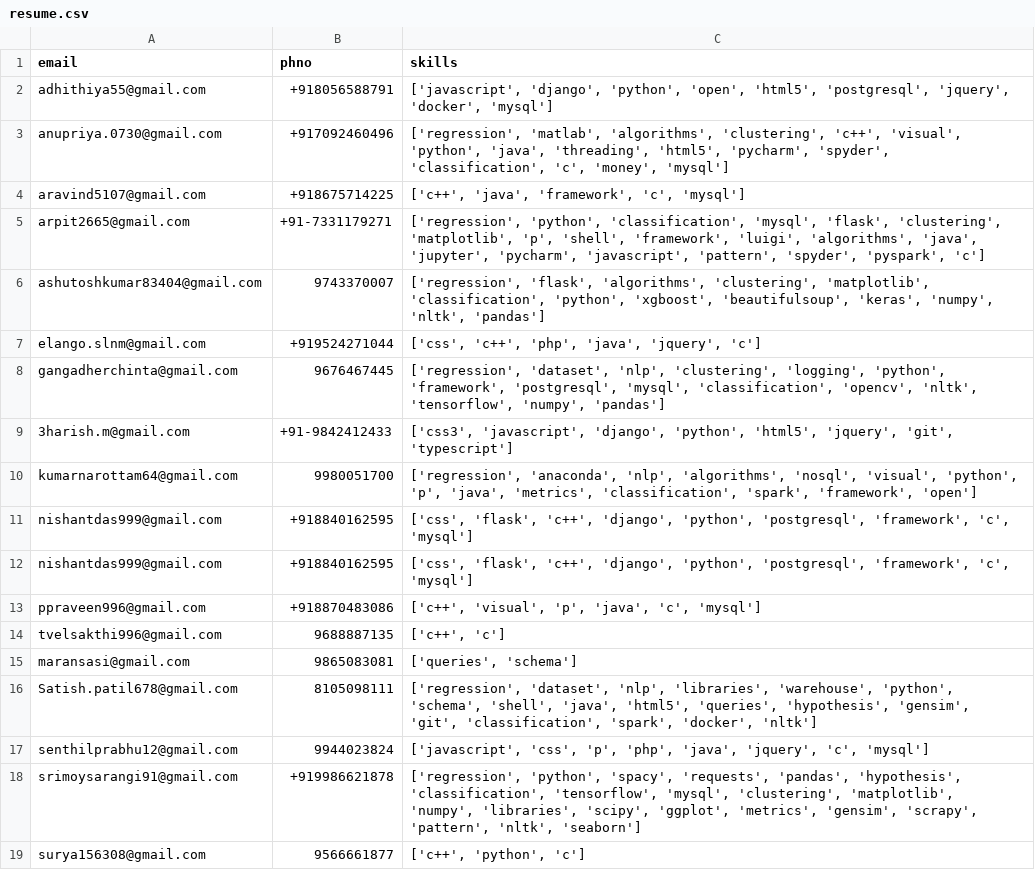
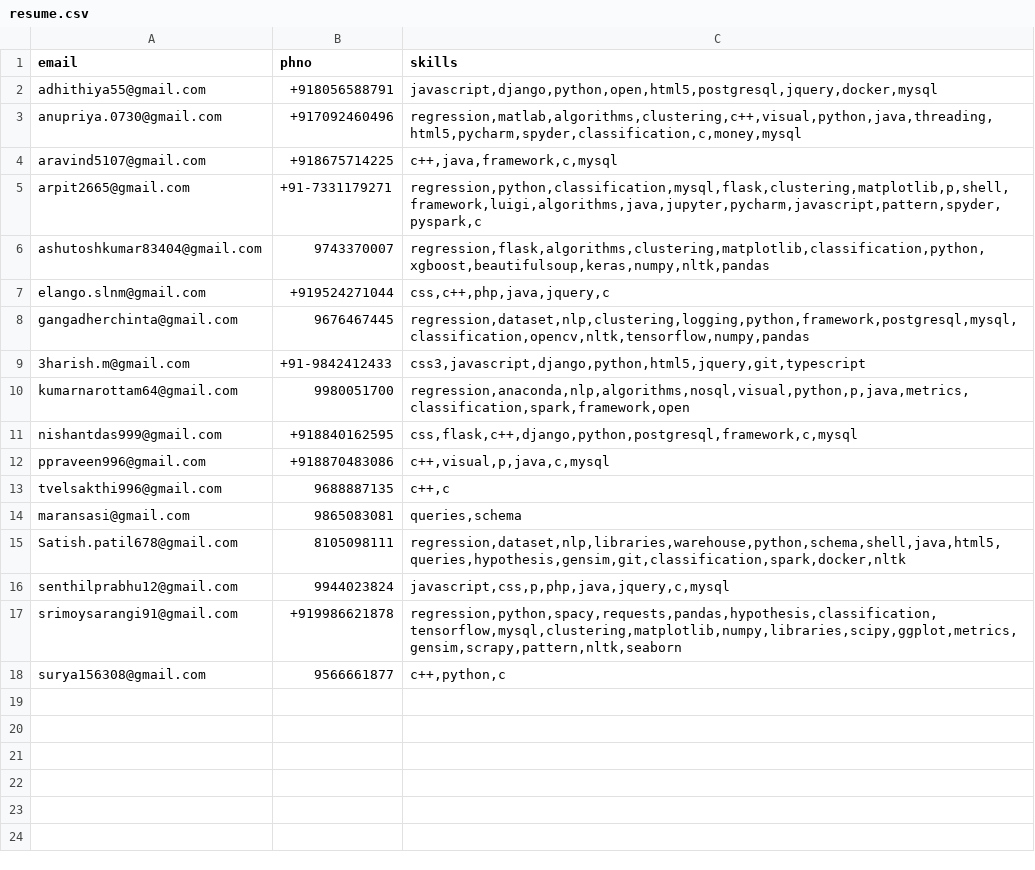
Before and after one commit to ElangoSlnm/Training, a CSV file: cv_parse/resume.csv, drawn as a sheet.

Commit message:
Update resume.csv

```diff
--- a/cv_parse/resume.csv
+++ b/cv_parse/resume.csv
@@ -1,19 +1,18 @@
 email,phno,skills
-adhithiya55@gmail.com,+918056588791,"['javascript', 'django', 'python', 'open', 'html5', 'postgresql', 'jquery', 'docker', 'mysql']"
-anupriya.0730@gmail.com,+917092460496,"['regression', 'matlab', 'algorithms', 'clustering', 'c++', 'visual', 'python', 'java', 'threading', 'html5', 'pycharm', 'spyder', 'classification', 'c', 'money', 'mysql']"
-aravind5107@gmail.com,+918675714225,"['c++', 'java', 'framework', 'c', 'mysql']"
-arpit2665@gmail.com,+91-7331179271,"['regression', 'python', 'classification', 'mysql', 'flask', 'clustering', 'matplotlib', 'p', 'shell', 'framework', 'luigi', 'algorithms', 'java', 'jupyter', 'pycharm', 'javascript', 'pattern', 'spyder', 'pyspark', 'c']"
-ashutoshkumar83404@gmail.com,9743370007,"['regression', 'flask', 'algorithms', 'clustering', 'matplotlib', 'classification', 'python', 'xgboost', 'beautifulsoup', 'keras', 'numpy', 'nltk', 'pandas']"
-elango.slnm@gmail.com,+919524271044,"['css', 'c++', 'php', 'java', 'jquery', 'c']"
-gangadherchinta@gmail.com,9676467445,"['regression', 'dataset', 'nlp', 'clustering', 'logging', 'python', 'framework', 'postgresql', 'mysql', 'classification', 'opencv', 'nltk', 'tensorflow', 'numpy', 'pandas']"
-3harish.m@gmail.com,+91-9842412433,"['css3', 'javascript', 'django', 'python', 'html5', 'jquery', 'git', 'typescript']"
-kumarnarottam64@gmail.com,9980051700,"['regression', 'anaconda', 'nlp', 'algorithms', 'nosql', 'visual', 'python', 'p', 'java', 'metrics', 'classification', 'spark', 'framework', 'open']"
-nishantdas999@gmail.com,+918840162595,"['css', 'flask', 'c++', 'django', 'python', 'postgresql', 'framework', 'c', 'mysql']"
-nishantdas999@gmail.com,+918840162595,"['css', 'flask', 'c++', 'django', 'python', 'postgresql', 'framework', 'c', 'mysql']"
-ppraveen996@gmail.com,+918870483086,"['c++', 'visual', 'p', 'java', 'c', 'mysql']"
-tvelsakthi996@gmail.com,9688887135,"['c++', 'c']"
-maransasi@gmail.com,9865083081,"['queries', 'schema']"
-Satish.patil678@gmail.com,8105098111,"['regression', 'dataset', 'nlp', 'libraries', 'warehouse', 'python', 'schema', 'shell', 'java', 'html5', 'queries', 'hypothesis', 'gensim', 'git', 'classification', 'spark', 'docker', 'nltk']"
-senthilprabhu12@gmail.com,9944023824,"['javascript', 'css', 'p', 'php', 'java', 'jquery', 'c', 'mysql']"
-srimoysarangi91@gmail.com,+919986621878,"['regression', 'python', 'spacy', 'requests', 'pandas', 'hypothesis', 'classification', 'tensorflow', 'mysql', 'clustering', 'matplotlib', 'numpy', 'libraries', 'scipy', 'ggplot', 'metrics', 'gensim', 'scrapy', 'pattern', 'nltk', 'seaborn']"
-surya156308@gmail.com,9566661877,"['c++', 'python', 'c']"
+adhithiya55@gmail.com,+918056588791,"javascript,django,python,open,html5,postgresql,jquery,docker,mysql"
+anupriya.0730@gmail.com,+917092460496,"regression,matlab,algorithms,clustering,c++,visual,python,java,threading,html5,pycharm,spyder,classification,c,money,mysql"
+aravind5107@gmail.com,+918675714225,"c++,java,framework,c,mysql"
+arpit2665@gmail.com,+91-7331179271,"regression,python,classification,mysql,flask,clustering,matplotlib,p,shell,framework,luigi,algorithms,java,jupyter,pycharm,javascript,pattern,spyder,pyspark,c"
+ashutoshkumar83404@gmail.com,9743370007,"regression,flask,algorithms,clustering,matplotlib,classification,python,xgboost,beautifulsoup,keras,numpy,nltk,pandas"
+elango.slnm@gmail.com,+919524271044,"css,c++,php,java,jquery,c"
+gangadherchinta@gmail.com,9676467445,"regression,dataset,nlp,clustering,logging,python,framework,postgresql,mysql,classification,opencv,nltk,tensorflow,numpy,pandas"
+3harish.m@gmail.com,+91-9842412433,"css3,javascript,django,python,html5,jquery,git,typescript"
+kumarnarottam64@gmail.com,9980051700,"regression,anaconda,nlp,algorithms,nosql,visual,python,p,java,metrics,classification,spark,framework,open"
+nishantdas999@gmail.com,+918840162595,"css,flask,c++,django,python,postgresql,framework,c,mysql"
+ppraveen996@gmail.com,+918870483086,"c++,visual,p,java,c,mysql"
+tvelsakthi996@gmail.com,9688887135,"c++,c"
+maransasi@gmail.com,9865083081,"queries,schema"
+Satish.patil678@gmail.com,8105098111,"regression,dataset,nlp,libraries,warehouse,python,schema,shell,java,html5,queries,hypothesis,gensim,git,classification,spark,docker,nltk"
+senthilprabhu12@gmail.com,9944023824,"javascript,css,p,php,java,jquery,c,mysql"
+srimoysarangi91@gmail.com,+919986621878,"regression,python,spacy,requests,pandas,hypothesis,classification,tensorflow,mysql,clustering,matplotlib,numpy,libraries,scipy,ggplot,metrics,gensim,scrapy,pattern,nltk,seaborn"
+surya156308@gmail.com,9566661877,"c++,python,c"
```
